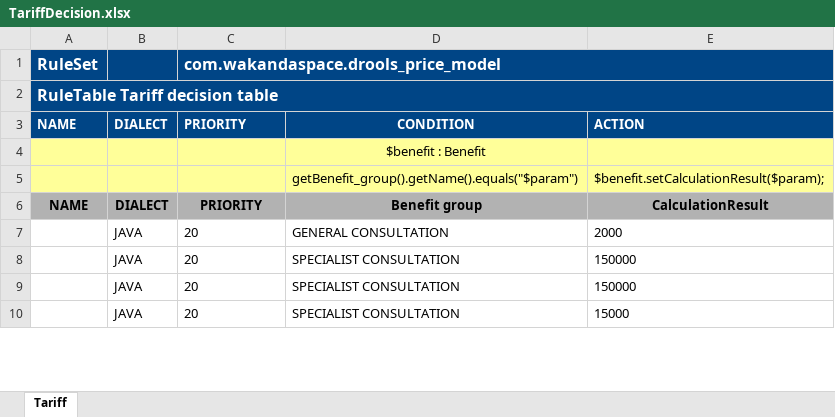
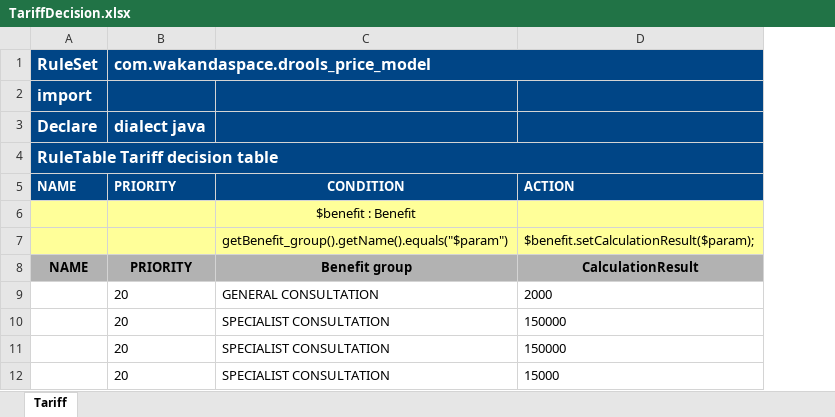
Before and after one commit to Satadl/drools-price-model, an Excel workbook: src/main/resources/com/wakandaspace/drools_price_model/TariffDecision.xlsx, sheet Tariff, drawn as a sheet; only a part is shown; values as stored, in another font and other column widths than the file's, no borders; removed rows and columns are numbered as before the commit, all else as after; the diff names each change by its address in the sheet, - before the commit and + after, or states it on an @@ line.

Commit message:
Uploaded 10-May-2021 12:59:17 {/src/main/resources/com/wakandaspace/drools_price_model/TariffDecision.xlsx}

```diff
--- a/src/main/resources/com/wakandaspace/drools_price_model/TariffDecision.xlsx (sheet Tariff)
+++ b/src/main/resources/com/wakandaspace/drools_price_model/TariffDecision.xlsx (sheet Tariff)
-column B, rows 3-10: DIALECT |  |  | DIALECT | JAVA | JAVA | JAVA | JAVA
+row 2: import
+row 3: Declare | dialect java
```
